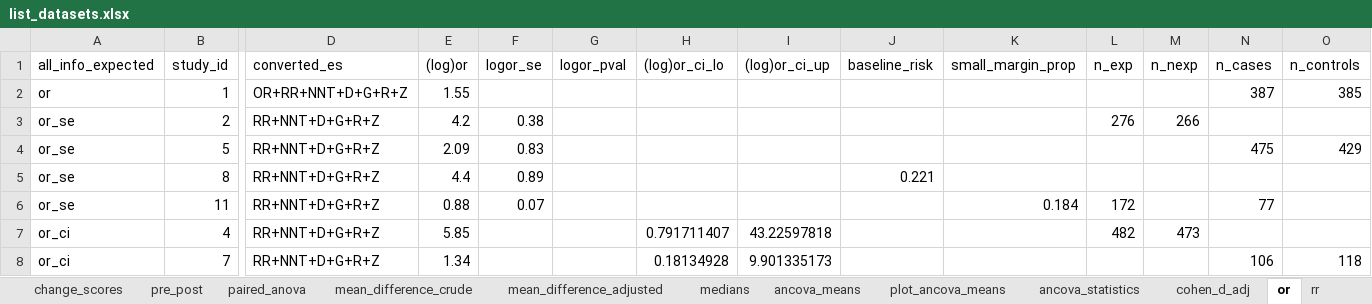
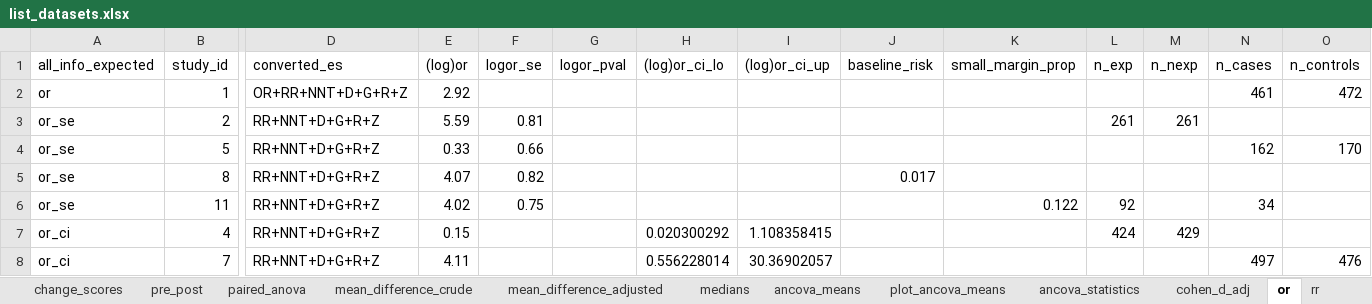
Before and after one commit to CorentinJGosling/metaconvert, an Excel workbook: tables/list_datasets.xlsx, sheet or, drawn as a sheet; only a part is shown, gaps mark what is left out; values as stored, in another font and other column widths than the file's, no borders; the diff covers the shown part only; the diff names each change by its address in the sheet, - before the commit and + after, or states it on an @@ line.

```diff
--- a/tables/list_datasets.xlsx (sheet or)
+++ b/tables/list_datasets.xlsx (sheet or)
-E2 ((log)or): 1.55
+E2 ((log)or): 2.92
-N2 (n_cases): 387
+N2 (n_cases): 461
-O2 (n_controls): 385
+O2 (n_controls): 472
-E3 ((log)or): 4.2
+E3 ((log)or): 5.59
-F3 (logor_se): 0.38
+F3 (logor_se): 0.81
-L3 (n_exp): 276
+L3 (n_exp): 261
-M3 (n_nexp): 266
+M3 (n_nexp): 261
-E4 ((log)or): 2.09
+E4 ((log)or): 0.33
-F4 (logor_se): 0.83
+F4 (logor_se): 0.66
-N4 (n_cases): 475
+N4 (n_cases): 162
-O4 (n_controls): 429
+O4 (n_controls): 170
-E5 ((log)or): 4.4
+E5 ((log)or): 4.07
-F5 (logor_se): 0.89
+F5 (logor_se): 0.82
-J5 (baseline_risk): 0.221
+J5 (baseline_risk): 0.017
-E6 ((log)or): 0.88
+E6 ((log)or): 4.02
-F6 (logor_se): 0.07
+F6 (logor_se): 0.75
-K6 (small_margin_prop): 0.184
+K6 (small_margin_prop): 0.122
-L6 (n_exp): 172
+L6 (n_exp): 92
-N6 (n_cases): 77
+N6 (n_cases): 34
-E7 ((log)or): 5.85
+E7 ((log)or): 0.15
-H7 ((log)or_ci_lo): 0.791711407
+H7 ((log)or_ci_lo): 0.020300292
-I7 ((log)or_ci_up): 43.22597818
+I7 ((log)or_ci_up): 1.108358415
-L7 (n_exp): 482
+L7 (n_exp): 424
-M7 (n_nexp): 473
+M7 (n_nexp): 429
-E8 ((log)or): 1.34
+E8 ((log)or): 4.11
-H8 ((log)or_ci_lo): 0.18134928
+H8 ((log)or_ci_lo): 0.556228014
-I8 ((log)or_ci_up): 9.901335173
+I8 ((log)or_ci_up): 30.36902057
-N8 (n_cases): 106
+N8 (n_cases): 497
-O8 (n_controls): 118
+O8 (n_controls): 476
```
Also changed, not shown: 26 edited cells elsewhere in this sheet, sheet plot_ancova_means, sheet plot_means, sheet ancova_means, sheet rr, sheet change_scores, sheet medians, 13 more sheets, tables/cor.xlsx, tables/or.xlsx, 46 other files.
